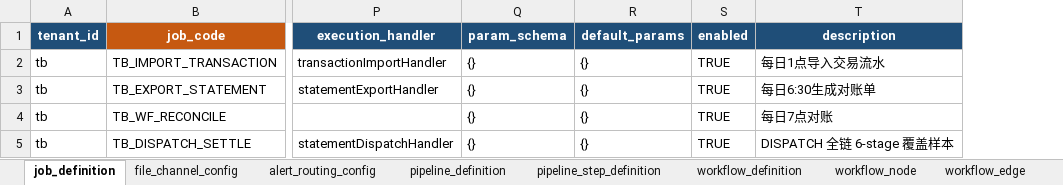
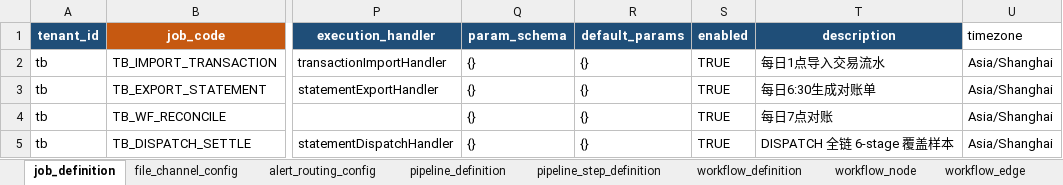
Before and after one commit to pinpols/batch-console, an Excel workbook: e2e-data/01-tenant-config-import/tb-tenant-config-package-test.xlsx, sheet job_definition, drawn as a sheet; only a part is shown, gaps mark what is left out; values as stored, in another font and other column widths than the file's, no borders; the diff names each change by its address in the sheet, - before the commit and + after, or states it on an @@ line.

```diff
--- a/e2e-data/01-tenant-config-import/tb-tenant-config-package-test.xlsx (sheet job_definition)
+++ b/e2e-data/01-tenant-config-import/tb-tenant-config-package-test.xlsx (sheet job_definition)
+column U (timezone), rows 2-5: all Asia/Shanghai
```
Also changed, not shown: sheet pipeline_step_definition, e2e-data/01-tenant-config-import/ta-tenant-config-package-test.xlsx, e2e-data/01-tenant-config-import/tc-tenant-config-package-test.xlsx, 1 other file.
